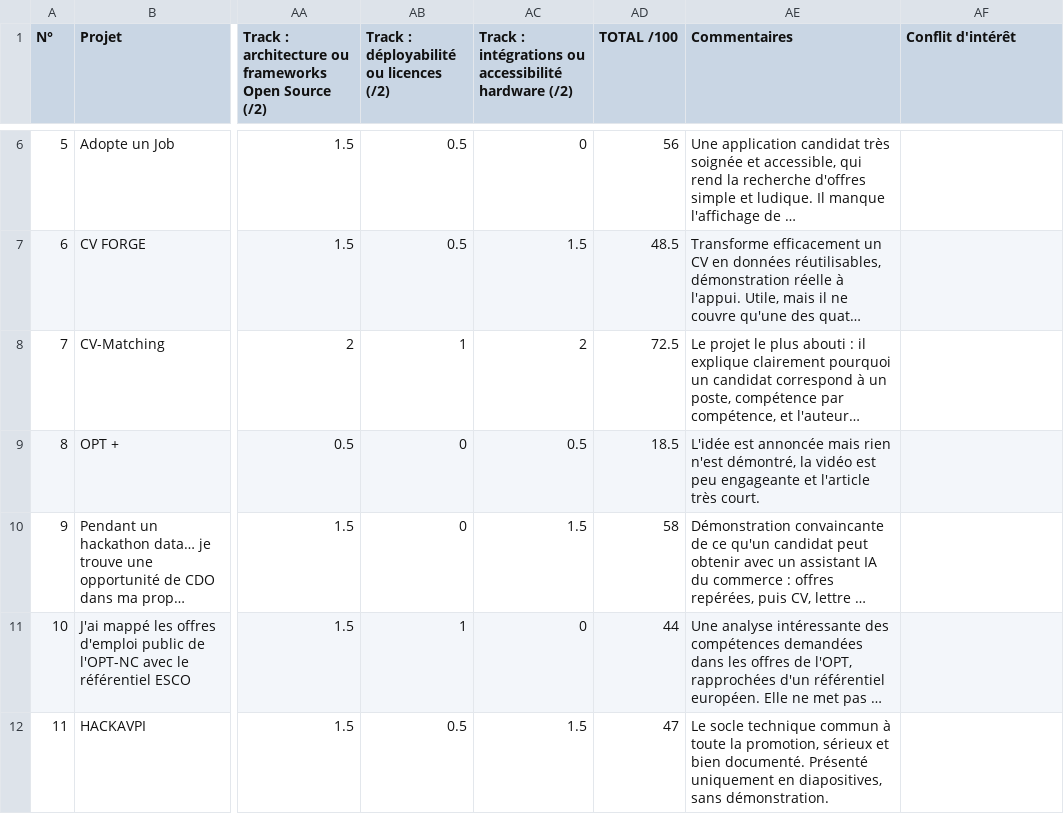
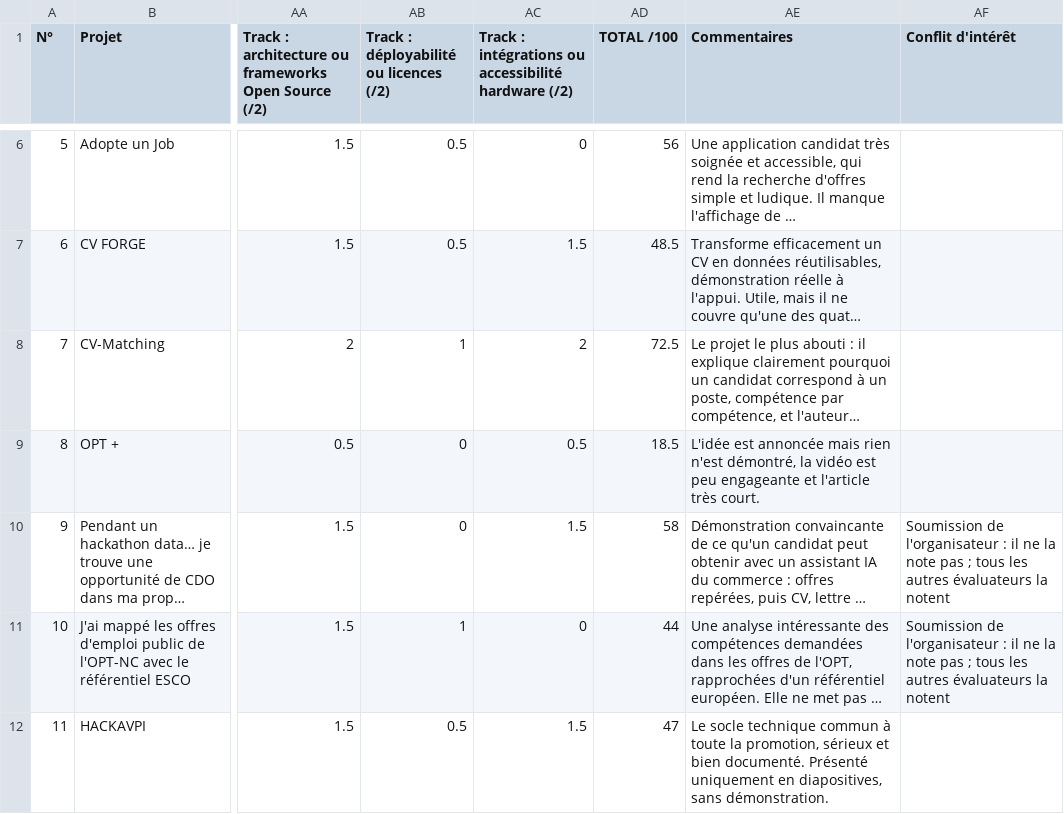
Before and after one commit to 3079rod/eval-hackavp, a CSV file: michele-barre_grille_hackavp_notation.csv, drawn as a sheet; only a part is shown, gaps mark what is left out; long unchanged cells end in …; the diff names each change by its address in the sheet, - before the commit and + after, or states it on an @@ line.

```diff
--- a/michele-barre_grille_hackavp_notation.csv
+++ b/michele-barre_grille_hackavp_notation.csv
-AF10:AF11 (Conflit d'intérêt): (empty)
+AF10:AF11 (Conflit d'intérêt): Soumission de l'organisateur : il ne la note pas ; tous les autres évaluateurs la notent
```
Also changed, not shown: jury.csv, vote_prix_du_jury.csv, 3 other files.
